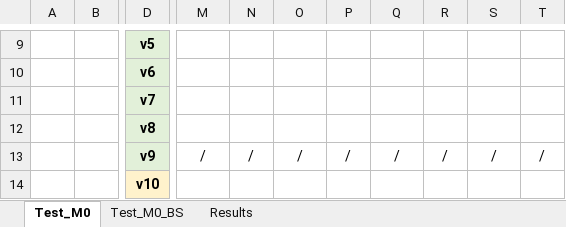
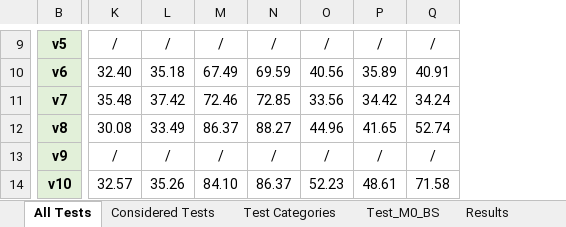
Before and after one commit to Sprea22/NeuralCaptiongSystem_Model-Dataset, an Excel workbook: Evaluation/Tuning_Evaluation_Results.xlsx, sheet All Tests, drawn as a sheet; only a part is shown, gaps mark what is left out; values as stored, in another font and other column widths than the file's, no borders; removed rows and columns are numbered as before the commit, all else as after; the diff covers the shown part only; the diff names each change by its address in the sheet, - before the commit and + after, or states it on an @@ line.

Commit message:
Collected all the test results

```diff
--- a/Evaluation/Tuning_Evaluation_Results.xlsx (sheet All Tests)
+++ b/Evaluation/Tuning_Evaluation_Results.xlsx (sheet All Tests)
-sheet tab: Test_M0
+sheet tab: All Tests
+sheet tab: Considered Tests
+sheet tab: Test Categories
-column A, empty
-column B, empty
-column N, row 13: /
+column L, rows 9-14: / | 35.18 | 37.42 | 33.49 | / | 35.26
-column P, row 13: /
+column N, rows 9-14: / | 69.59 | 72.85 | 88.27 | / | 86.37
-column R, row 13: /
+column P, rows 9-14: / | 35.89 | 34.42 | 41.65 | / | 48.61
-column T, row 13: /
-K9: (empty)
+K9: /
-M9: (empty)
+M9: /
-O9: (empty)
+O9: /
-Q9: (empty)
+Q9: /
-K10: (empty)
+K10: 32.40
-M10: (empty)
+M10: 67.49
-O10: (empty)
+O10: 40.56
-Q10: (empty)
+Q10: 40.91
-K11: (empty)
+K11: 35.48
-M11: (empty)
+M11: 72.46
-O11: (empty)
+O11: 33.56
-Q11: (empty)
+Q11: 34.24
-K12: (empty)
+K12: 30.08
-M12: (empty)
+M12: 86.37
-O12: (empty)
+O12: 44.96
-Q12: (empty)
+Q12: 52.74
-B14 fill: #FFF2CC
+B14 fill: #E2F0D9
-K14: (empty)
+K14: 32.57
-M14: (empty)
+M14: 84.10
-O14: (empty)
+O14: 52.23
-Q14: (empty)
+Q14: 71.58
```
Also changed, not shown: 1 added row, 1 added column, 54 edited cells and cell formats elsewhere in this sheet, sheet Results, sheet Test_M0_BS, 7 other files.
